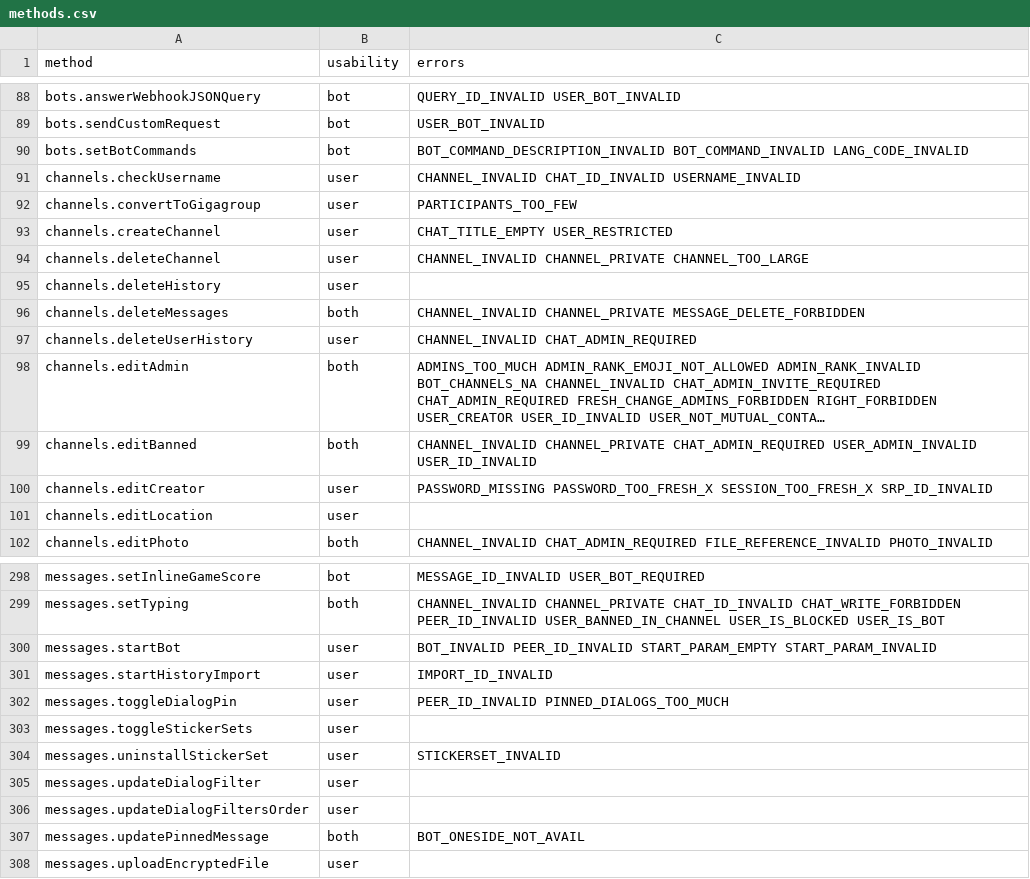
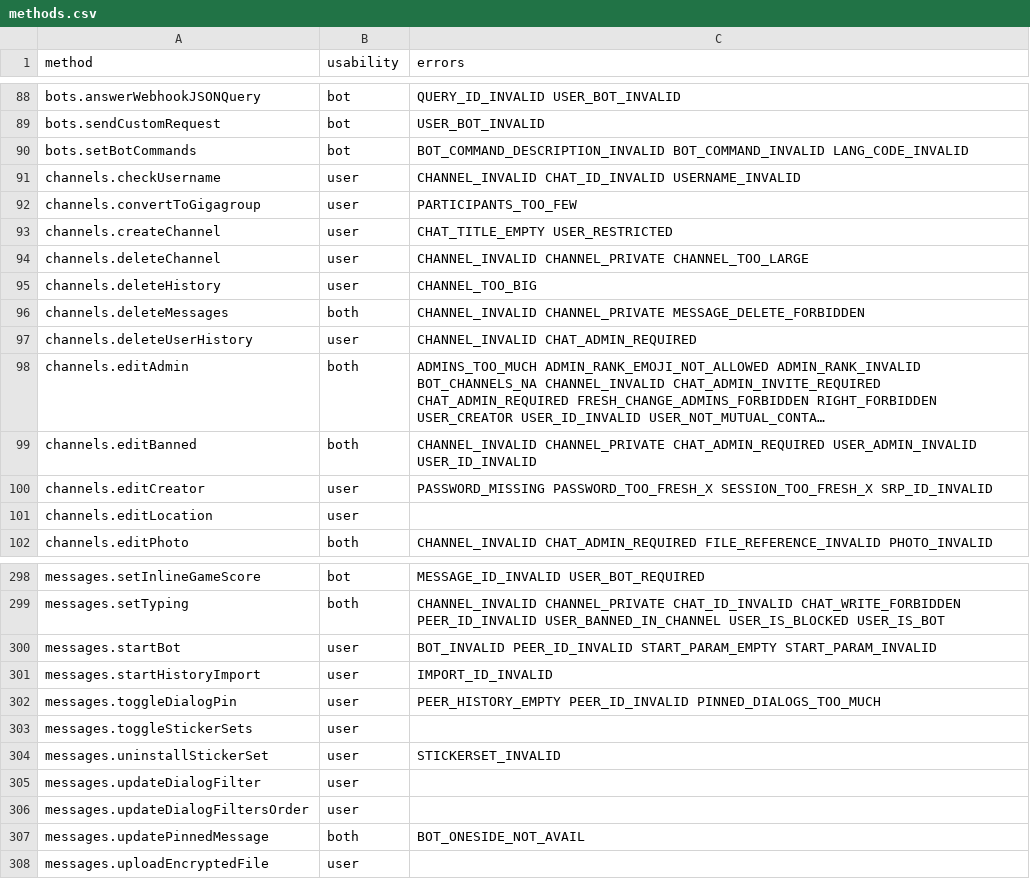
Before and after one commit to LonamiWebs/Telethon, a CSV file: telethon_generator/data/methods.csv, drawn as a sheet; only a part is shown, gaps mark what is left out; long unchanged cells end in ….

```diff
--- a/telethon_generator/data/methods.csv
+++ b/telethon_generator/data/methods.csv
@@ -94,3 +94,3 @@ channels.createChannel,user,CHAT_TITLE_EMPTY USER_RESTRICTED
 channels.deleteChannel,user,CHANNEL_INVALID CHANNEL_PRIVATE CHANNEL_TOO_LARGE
-channels.deleteHistory,user,
+channels.deleteHistory,user,CHANNEL_TOO_BIG
 channels.deleteMessages,both,CHANNEL_INVALID CHANNEL_PRIVATE MESSAGE_DELETE_FORBIDDEN
@@ -301,3 +301,3 @@ messages.startBot,user,BOT_INVALID PEER_ID_INVALID START_PARAM_EMPTY START_PARAM
 messages.startHistoryImport,user,IMPORT_ID_INVALID
-messages.toggleDialogPin,user,PEER_ID_INVALID PINNED_DIALOGS_TOO_MUCH
+messages.toggleDialogPin,user,PEER_HISTORY_EMPTY PEER_ID_INVALID PINNED_DIALOGS_TOO_MUCH
 messages.toggleStickerSets,user,
```
Also changed, not shown: telethon_generator/data/errors.csv, 3 other files.
